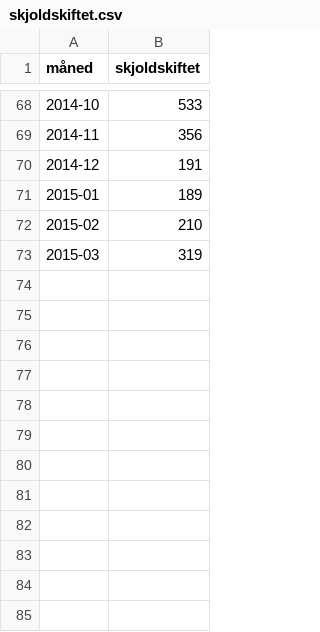
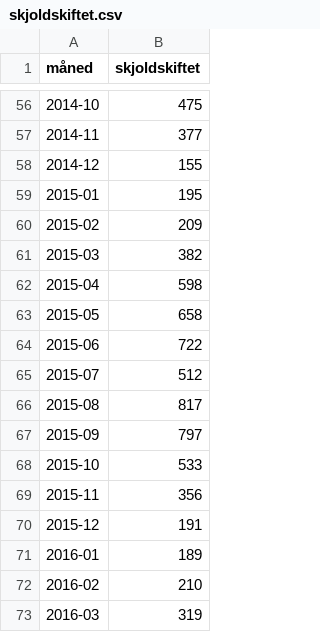
Before and after one commit to elzapp/sykkelstats, a CSV file: svv-tellepunkt/skjoldskiftet.csv, drawn as a sheet; only a part is shown, gaps mark what is left out; the diff covers the shown part only.

Commit message:
feil år på skjoldskiftet fra 2013 og ut

```diff
--- a/svv-tellepunkt/skjoldskiftet.csv
+++ b/svv-tellepunkt/skjoldskiftet.csv
@@ -68,6 +56,18 @@ måned,skjoldskiftet
-2014-10,533
-2014-11,356
-2014-12,191
-2015-01,189
-2015-02,210
-2015-03,319
+2014-10,475
+2014-11,377
+2014-12,155
+2015-01,195
+2015-02,209
+2015-03,382
+2015-04,598
+2015-05,658
+2015-06,722
+2015-07,512
+2015-08,817
+2015-09,797
+2015-10,533
+2015-11,356
+2015-12,191
+2016-01,189
+2016-02,210
+2016-03,319
```
Also changed, not shown: 12 removed rows and 15 edited cells elsewhere in this file.
